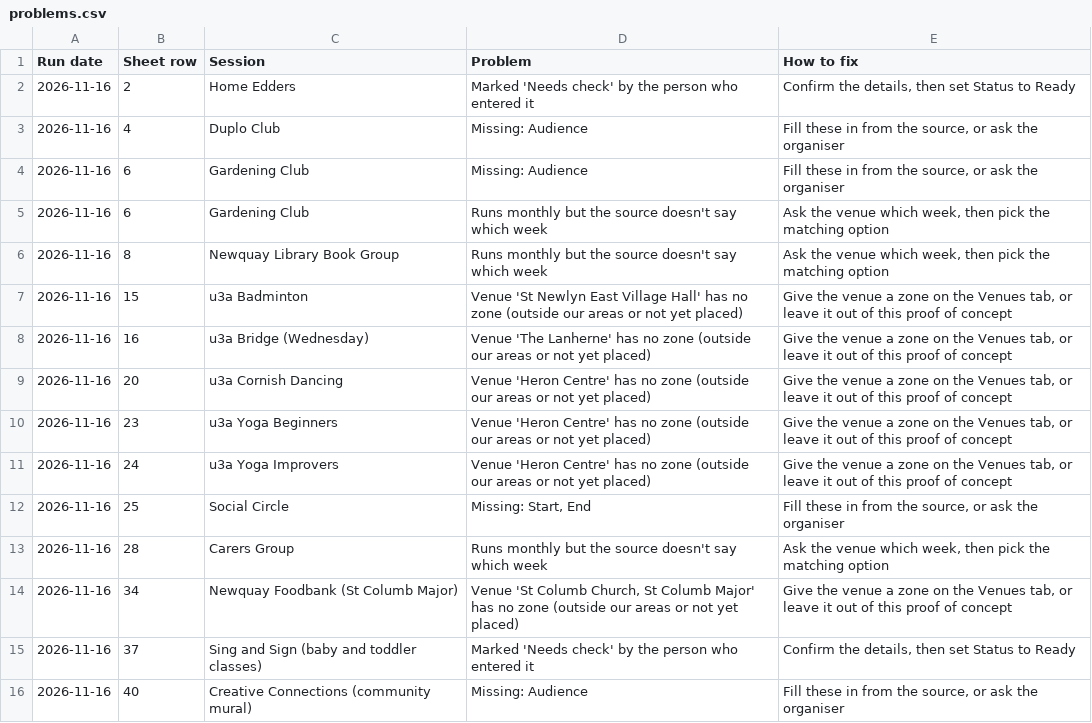
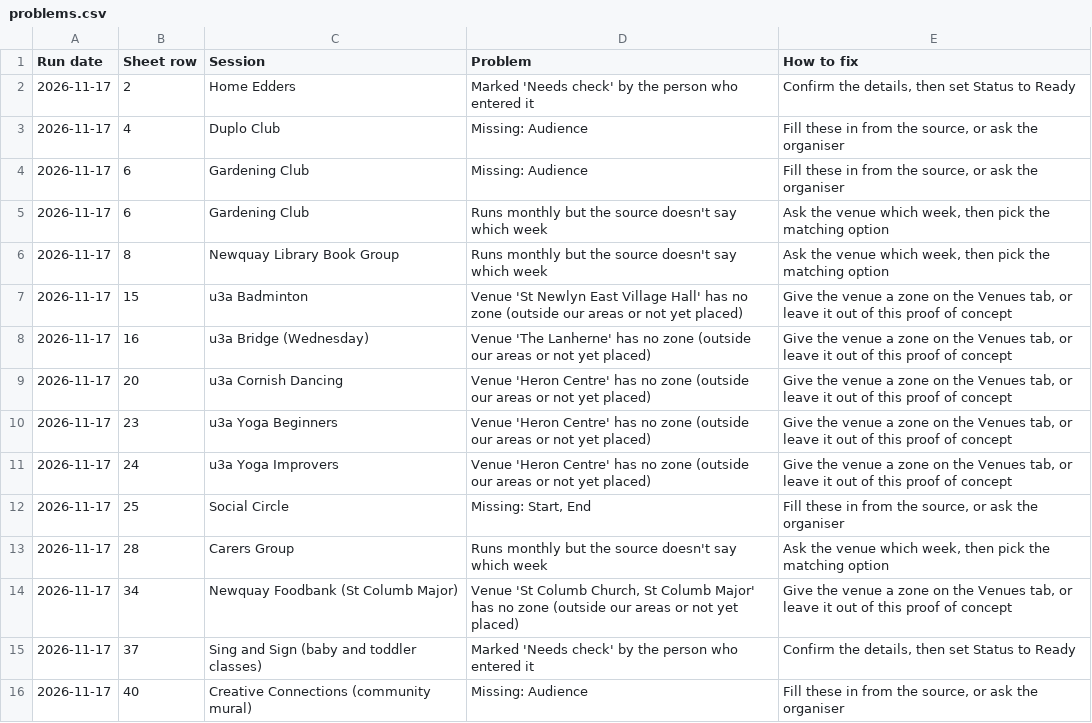
Before and after one commit to voledx2/near-here-calendars, a CSV file: problems.csv, drawn as a sheet.

```diff
--- a/problems.csv
+++ b/problems.csv
@@ -1,16 +1,16 @@
 Run date,Sheet row,Session,Problem,How to fix
-2026-11-16,2,Home Edders,Marked 'Needs check' by the person who entered it,"Confirm the details, then set Status to Ready"
-2026-11-16,4,Duplo Club,Missing: Audience,"Fill these in from the source, or ask the organiser"
-2026-11-16,6,Gardening Club,Missing: Audience,"Fill these in from the source, or ask the organiser"
-2026-11-16,6,Gardening Club,Runs monthly but the source doesn't say which week,"Ask the venue which week, then pick the matching option"
-2026-11-16,8,Newquay Library Book Group,Runs monthly but the source doesn't say which week,"Ask the venue which week, then pick the matching option"
-2026-11-16,15,u3a Badminton,Venue 'St Newlyn East Village Hall' has no zone (outside our areas or not yet placed),"Give the venue a zone on the Venues tab, or leave it out of this proof of concept"
-2026-11-16,16,u3a Bridge (Wednesday),Venue 'The Lanherne' has no zone (outside our areas or not yet placed),"Give the venue a zone on the Venues tab, or leave it out of this proof of concept"
-2026-11-16,20,u3a Cornish Dancing,Venue 'Heron Centre' has no zone (outside our areas or not yet placed),"Give the venue a zone on the Venues tab, or leave it out of this proof of concept"
-2026-11-16,23,u3a Yoga Beginners,Venue 'Heron Centre' has no zone (outside our areas or not yet placed),"Give the venue a zone on the Venues tab, or leave it out of this proof of concept"
-2026-11-16,24,u3a Yoga Improvers,Venue 'Heron Centre' has no zone (outside our areas or not yet placed),"Give the venue a zone on the Venues tab, or leave it out of this proof of concept"
-2026-11-16,25,Social Circle,"Missing: Start, End","Fill these in from the source, or ask the organiser"
-2026-11-16,28,Carers Group,Runs monthly but the source doesn't say which week,"Ask the venue which week, then pick the matching option"
-2026-11-16,34,Newquay Foodbank (St Columb Major),"Venue 'St Columb Church, St Columb Major' has no zone (outside our areas or not yet placed)","Give the venue a zone on the Venues tab, or leave it out of this proof of concept"
-2026-11-16,37,Sing and Sign (baby and toddler classes),Marked 'Needs check' by the person who entered it,"Confirm the details, then set Status to Ready"
-2026-11-16,40,Creative Connections (community mural),Missing: Audience,"Fill these in from the source, or ask the organiser"
+2026-11-17,2,Home Edders,Marked 'Needs check' by the person who entered it,"Confirm the details, then set Status to Ready"
+2026-11-17,4,Duplo Club,Missing: Audience,"Fill these in from the source, or ask the organiser"
+2026-11-17,6,Gardening Club,Missing: Audience,"Fill these in from the source, or ask the organiser"
+2026-11-17,6,Gardening Club,Runs monthly but the source doesn't say which week,"Ask the venue which week, then pick the matching option"
+2026-11-17,8,Newquay Library Book Group,Runs monthly but the source doesn't say which week,"Ask the venue which week, then pick the matching option"
+2026-11-17,15,u3a Badminton,Venue 'St Newlyn East Village Hall' has no zone (outside our areas or not yet placed),"Give the venue a zone on the Venues tab, or leave it out of this proof of concept"
+2026-11-17,16,u3a Bridge (Wednesday),Venue 'The Lanherne' has no zone (outside our areas or not yet placed),"Give the venue a zone on the Venues tab, or leave it out of this proof of concept"
+2026-11-17,20,u3a Cornish Dancing,Venue 'Heron Centre' has no zone (outside our areas or not yet placed),"Give the venue a zone on the Venues tab, or leave it out of this proof of concept"
+2026-11-17,23,u3a Yoga Beginners,Venue 'Heron Centre' has no zone (outside our areas or not yet placed),"Give the venue a zone on the Venues tab, or leave it out of this proof of concept"
+2026-11-17,24,u3a Yoga Improvers,Venue 'Heron Centre' has no zone (outside our areas or not yet placed),"Give the venue a zone on the Venues tab, or leave it out of this proof of concept"
+2026-11-17,25,Social Circle,"Missing: Start, End","Fill these in from the source, or ask the organiser"
+2026-11-17,28,Carers Group,Runs monthly but the source doesn't say which week,"Ask the venue which week, then pick the matching option"
+2026-11-17,34,Newquay Foodbank (St Columb Major),"Venue 'St Columb Church, St Columb Major' has no zone (outside our areas or not yet placed)","Give the venue a zone on the Venues tab, or leave it out of this proof of concept"
+2026-11-17,37,Sing and Sign (baby and toddler classes),Marked 'Needs check' by the person who entered it,"Confirm the details, then set Status to Ready"
+2026-11-17,40,Creative Connections (community mural),Missing: Audience,"Fill these in from the source, or ask the organiser"
```
Also changed, not shown: 15 other files.
